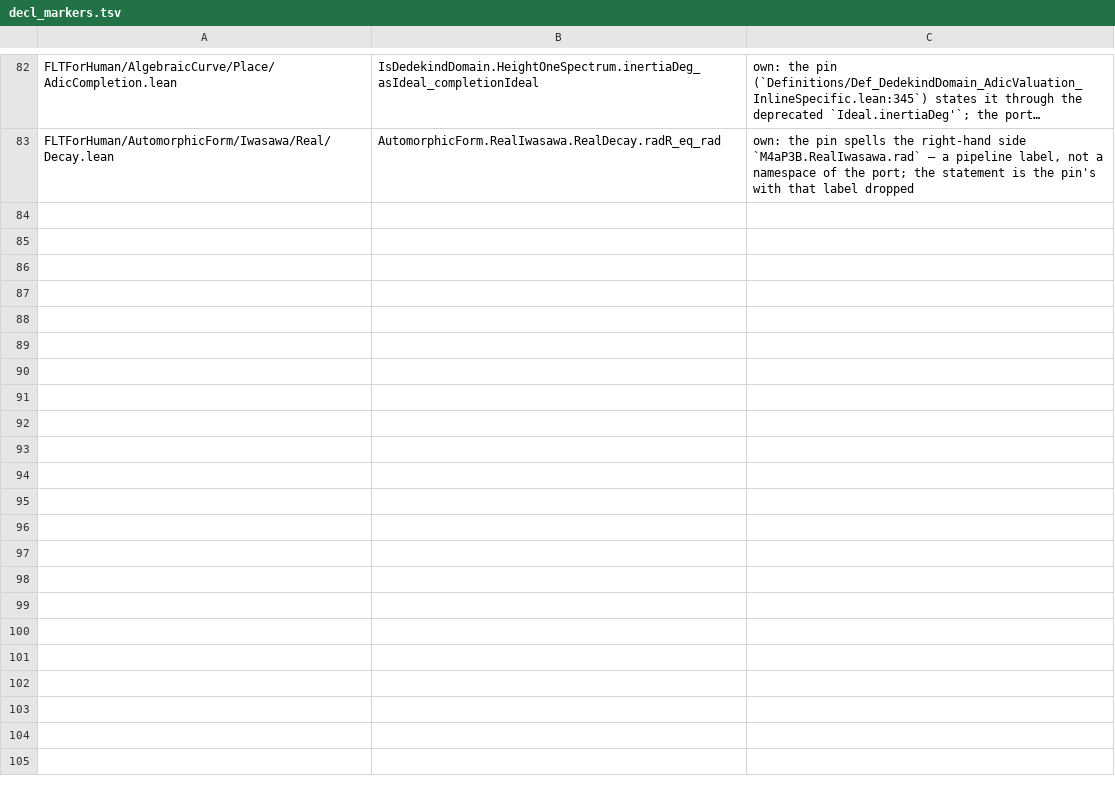
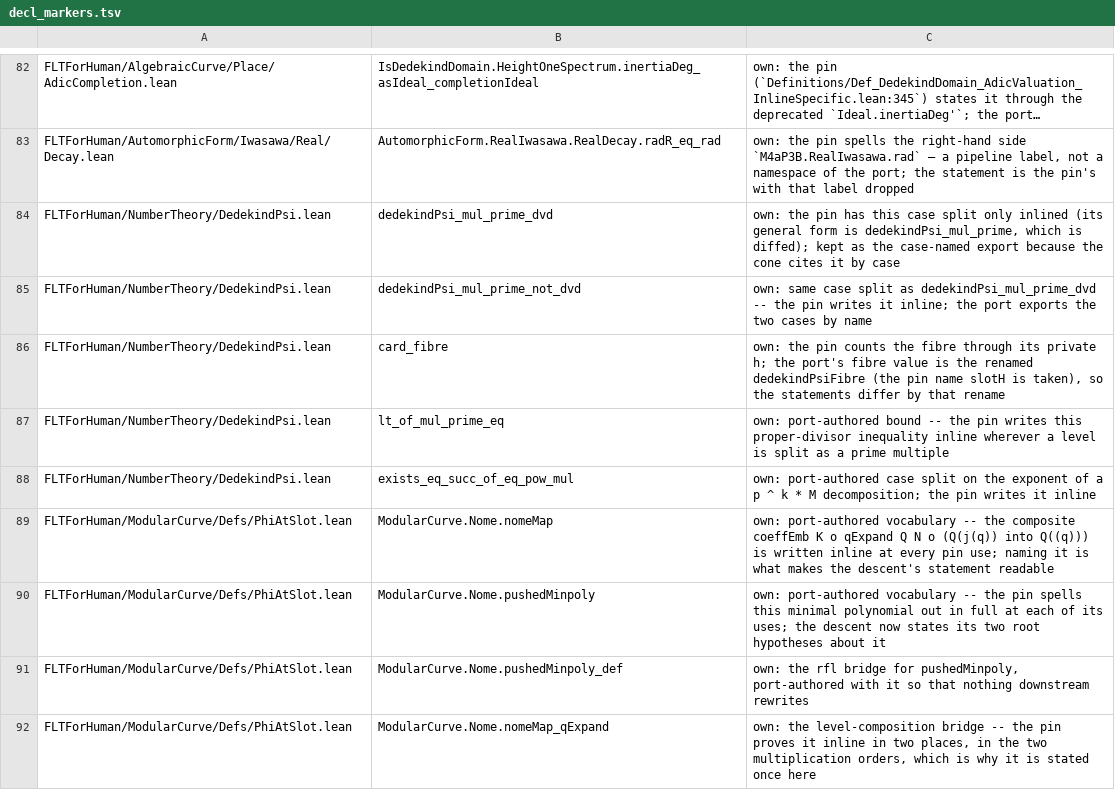
Before and after one commit to htzh/flt_for_human, a TSV file: lean/spec/decl_markers.tsv, drawn as a sheet; only a part is shown, gaps mark what is left out; long unchanged cells end in …; the diff names each change by its address in the sheet, - before the commit and + after, or states it on an @@ line.

```diff
--- a/lean/spec/decl_markers.tsv
+++ b/lean/spec/decl_markers.tsv
+row 84: FLTForHuman/NumberTheory/DedekindPsi.lean | dedekindPsi_mul_prime_dvd | own: the pin has this case split only inlined (its general form is dedekindPsi_mul_prime, which is diffed); kept as the case-named export because the cone cites it by case
+row 85: FLTForHuman/NumberTheory/DedekindPsi.lean | dedekindPsi_mul_prime_not_dvd | own: same case split as dedekindPsi_mul_prime_dvd -- the pin writes it inline; the port exports the two cases by name
+row 86: FLTForHuman/NumberTheory/DedekindPsi.lean | card_fibre | own: the pin counts the fibre through its private h; the port's fibre value is the renamed dedekindPsiFibre (the pin name slotH is taken), so the statements differ by that rename
+row 87: FLTForHuman/NumberTheory/DedekindPsi.lean | lt_of_mul_prime_eq | own: port-authored bound -- the pin writes this proper-divisor inequality inline wherever a level is split as a prime multiple
+row 88: FLTForHuman/NumberTheory/DedekindPsi.lean | exists_eq_succ_of_eq_pow_mul | own: port-authored case split on the exponent of a p ^ k * M decomposition; the pin writes it inline
+row 89: FLTForHuman/ModularCurve/Defs/PhiAtSlot.lean | ModularCurve.Nome.nomeMap | own: port-authored vocabulary -- the composite coeffEmb K o qExpand Q N o (Q(j(q)) into Q((q))) is written inline at every pin use; naming it is what makes the descent's statement readable
+row 90: FLTForHuman/ModularCurve/Defs/PhiAtSlot.lean | ModularCurve.Nome.pushedMinpoly | own: port-authored vocabulary -- the pin spells this minimal polynomial out in full at each of its uses; the descent now states its two root hypotheses about it
+row 91: FLTForHuman/ModularCurve/Defs/PhiAtSlot.lean | ModularCurve.Nome.pushedMinpoly_def | own: the rfl bridge for pushedMinpoly, port-authored with it so that nothing downstream rewrites
+row 92: FLTForHuman/ModularCurve/Defs/PhiAtSlot.lean | ModularCurve.Nome.nomeMap_qExpand | own: the level-composition bridge -- the pin proves it inline in two places, in the two multiplication orders, which is why it is stated once here
```
Also changed, not shown: 12 other files.
